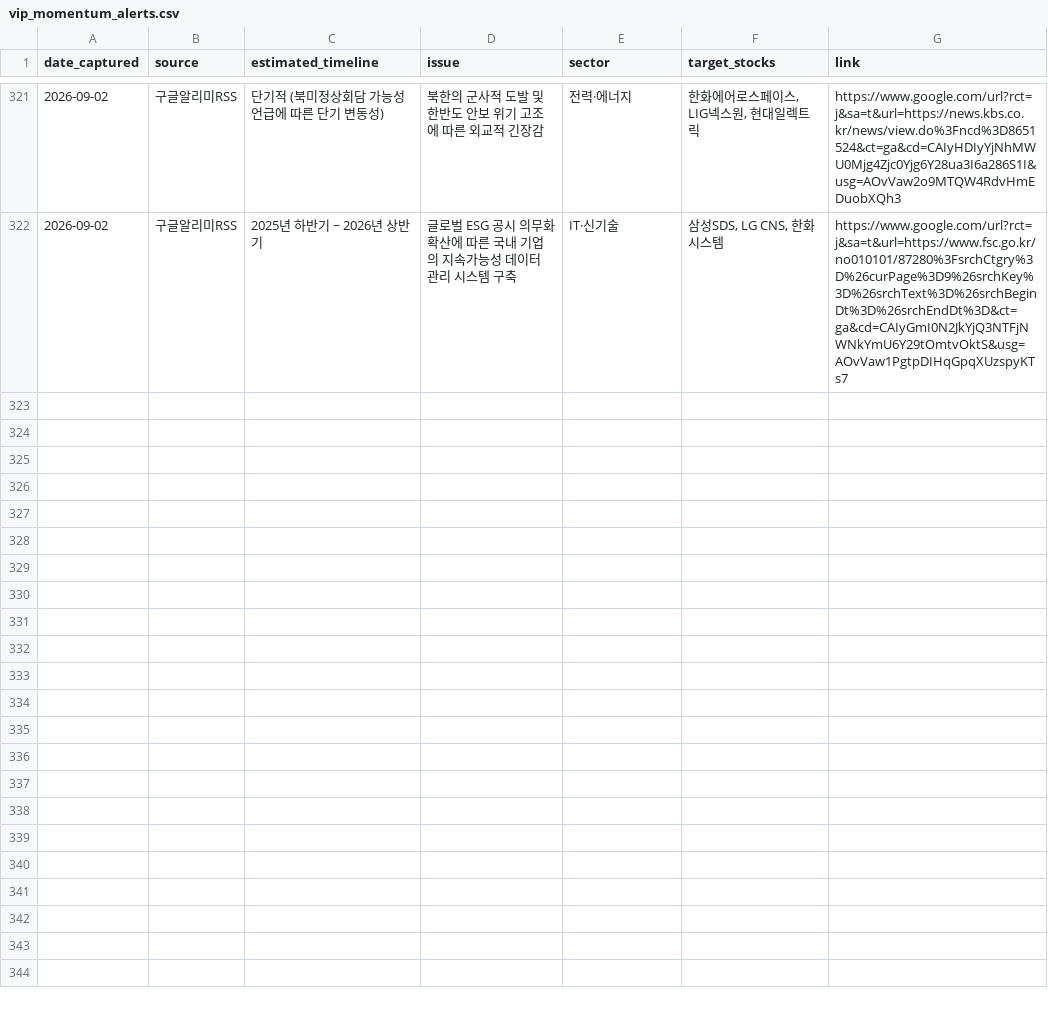
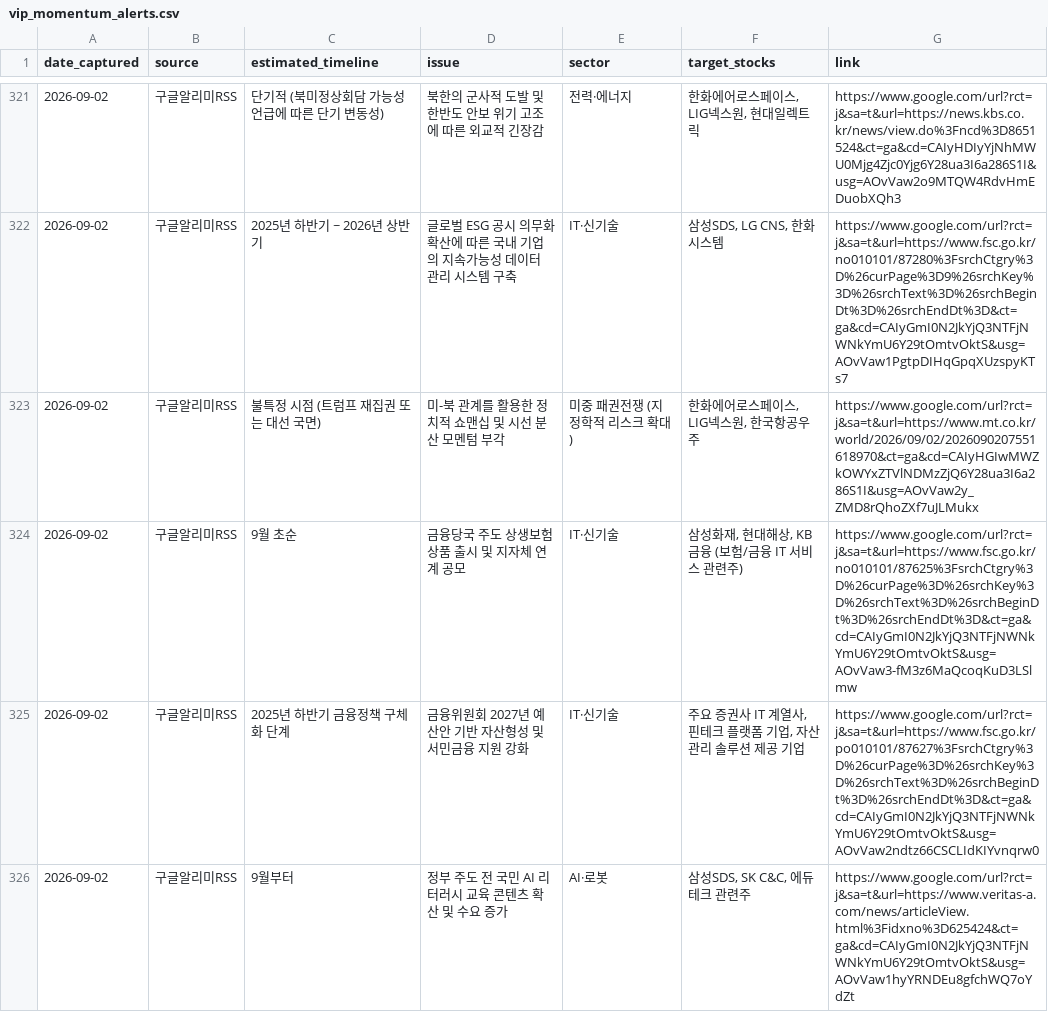
Before and after one commit to adkan8927-a11y/adkanbot, a CSV file: schedule check/vip_momentum_alerts.csv, drawn as a sheet; only a part is shown, gaps mark what is left out; the diff names each change by its address in the sheet, - before the commit and + after, or states it on an @@ line.

Commit message:
auto: safety commit before git pull (2026-09-02 11:51)

```diff
--- a/schedule check/vip_momentum_alerts.csv
+++ b/schedule check/vip_momentum_alerts.csv
+row 323: 2026-09-02 | 구글알리미RSS | 불특정 시점 (트럼프 재집권 또는 대선 국면) | 미-북 관계를 활용한 정치적 쇼맨십 및 시선 분산 모멘텀 부각 | 미중 패권전쟁 (지정학적 리스크 확대) | 한화에어로스페이스, LIG넥스원, 한국항공우주 | https://www.google.com/url?rct=j&sa=t&url=https://www.mt.co.kr/world/2026/09/02/2026090207551618970&ct=ga&cd=CAIyHGIwMWZkOWYxZTVlNDMzZjQ6Y28ua3I6a286S1I&usg=AOvVaw2y_ZMD8rQhoZXf7uJLMukx
+row 324: 2026-09-02 | 구글알리미RSS | 9월 초순 | 금융당국 주도 상생보험 상품 출시 및 지자체 연계 공모 | IT·신기술 | 삼성화재, 현대해상, KB금융 (보험/금융 IT 서비스 관련주) | https://www.google.com/url?rct=j&sa=t&url=https://www.fsc.go.kr/no010101/87625%3FsrchCtgry%3D%26curPage%3D%26srchKey%3D%26srchText%3D%26srchBeginDt%3D%26srchEndDt%3D&ct=ga&cd=CAIyGmI0N2JkYjQ3NTFjNWNkYmU6Y29tOmtvOktS&usg=AOvVaw3-fM3z6MaQcoqKuD3LSlmw
+row 325: 2026-09-02 | 구글알리미RSS | 2025년 하반기 금융정책 구체화 단계 | 금융위원회 2027년 예산안 기반 자산형성 및 서민금융 지원 강화 | IT·신기술 | 주요 증권사 IT 계열사, 핀테크 플랫폼 기업, 자산관리 솔루션 제공 기업 | https://www.google.com/url?rct=j&sa=t&url=https://www.fsc.go.kr/po010101/87627%3FsrchCtgry%3D%26curPage%3D%26srchKey%3D%26srchText%3D%26srchBeginDt%3D%26srchEndDt%3D&ct=ga&cd=CAIyGmI0N2JkYjQ3NTFjNWNkYmU6Y29tOmtvOktS&usg=AOvVaw2ndtz66CSCLIdKIYvnqrw0
+row 326: 2026-09-02 | 구글알리미RSS | 9월부터 | 정부 주도 전 국민 AI 리터러시 교육 콘텐츠 확산 및 수요 증가 | AI·로봇 | 삼성SDS, SK C&C, 에듀테크 관련주 | https://www.google.com/url?rct=j&sa=t&url=https://www.veritas-a.com/news/articleView.html%3Fidxno%3D625424&ct=ga&cd=CAIyGmI0N2JkYjQ3NTFjNWNkYmU6Y29tOmtvOktS&usg=AOvVaw1hyYRNDEu8gfchWQ7oYdZt
```
